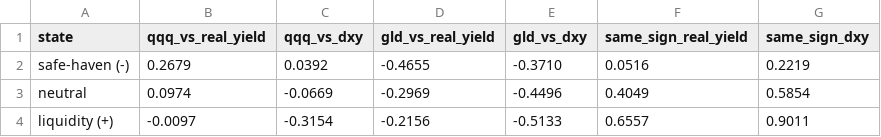
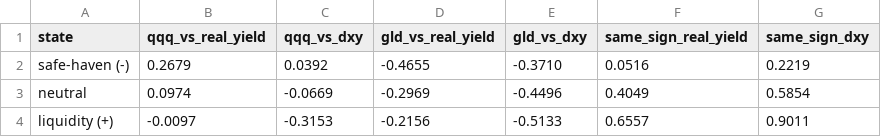
Before and after one commit to Lemonterminator/Quant_interview, a CSV file: strategies/gold_qqq_cash/artifacts/01_rolling_correlation/factor_exposure.csv, drawn as a sheet.

```diff
--- a/strategies/gold_qqq_cash/artifacts/01_rolling_correlation/factor_exposure.csv
+++ b/strategies/gold_qqq_cash/artifacts/01_rolling_correlation/factor_exposure.csv
@@ -3,2 +3,2 @@ safe-haven (-),0.2679,0.0392,-0.4655,-0.3710,0.0516,0.2219
 neutral,0.0974,-0.0669,-0.2969,-0.4496,0.4049,0.5854
-liquidity (+),-0.0097,-0.3154,-0.2156,-0.5133,0.6557,0.9011
+liquidity (+),-0.0097,-0.3153,-0.2156,-0.5133,0.6557,0.9011
```
Also changed, not shown: strategies/gold_qqq_cash/artifacts/01_rolling_correlation/episodes60.csv, strategies/gold_qqq_cash/artifacts/01_rolling_correlation/rolling_corr.csv, 11 other files.
